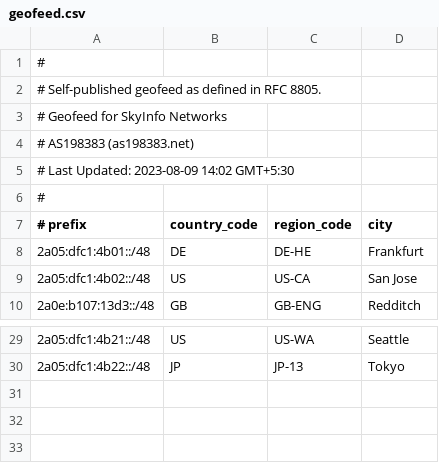
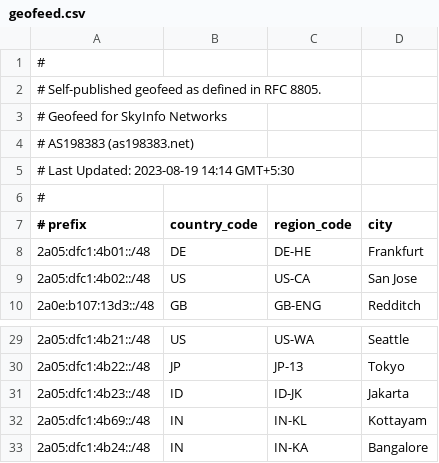
Before and after one commit to su-haris/asn-homepage, a CSV file: geofeed.csv, drawn as a sheet; only a part is shown, gaps mark what is left out.

Commit message:
Update geofeed.csv

```diff
--- a/geofeed.csv
+++ b/geofeed.csv
@@ -4,3 +4,3 @@
 # AS198383 (as198383.net),,,,
-# Last Updated: 2023-08-09 14:02 GMT+5:30,,,,
+# Last Updated: 2023-08-19 14:14 GMT+5:30,,,,
 # ,,,,
@@ -30 +30,4 @@
 2a05:dfc1:4b22::/48,JP,JP-13,Tokyo,
+2a05:dfc1:4b23::/48,ID,ID-JK,Jakarta,
+2a05:dfc1:4b69::/48,IN,IN-KL,Kottayam,
+2a05:dfc1:4b24::/48,IN,IN-KA,Bangalore,
```
